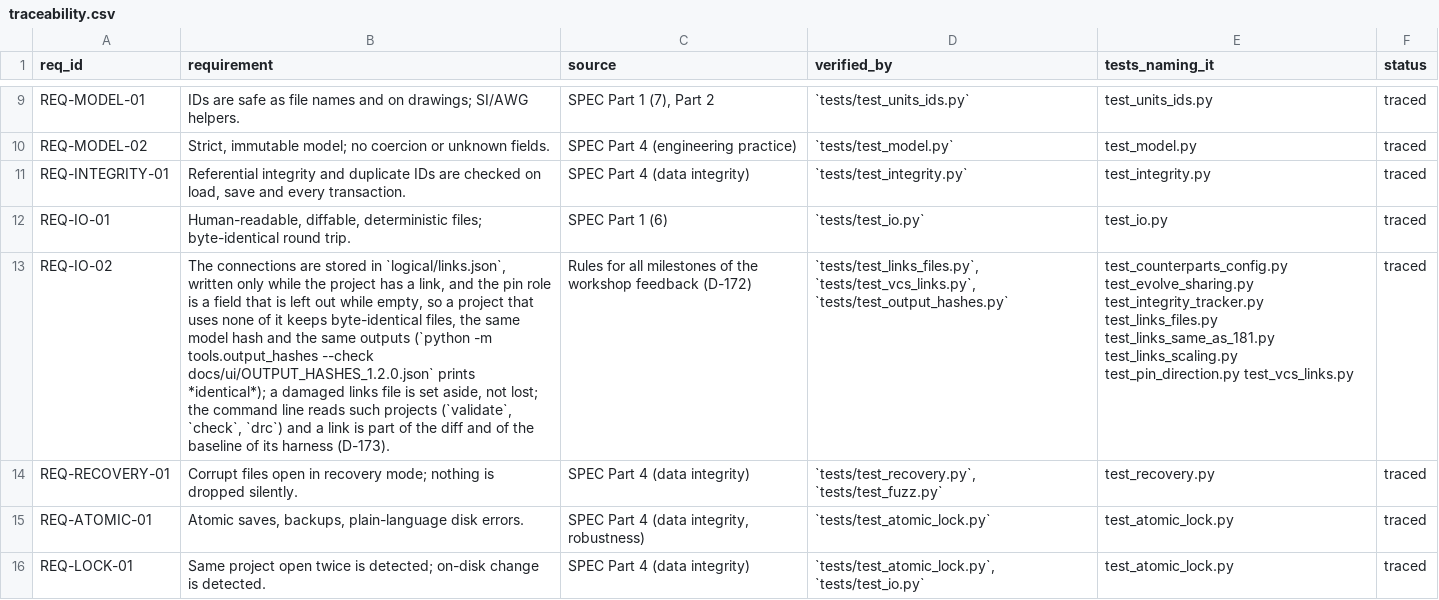
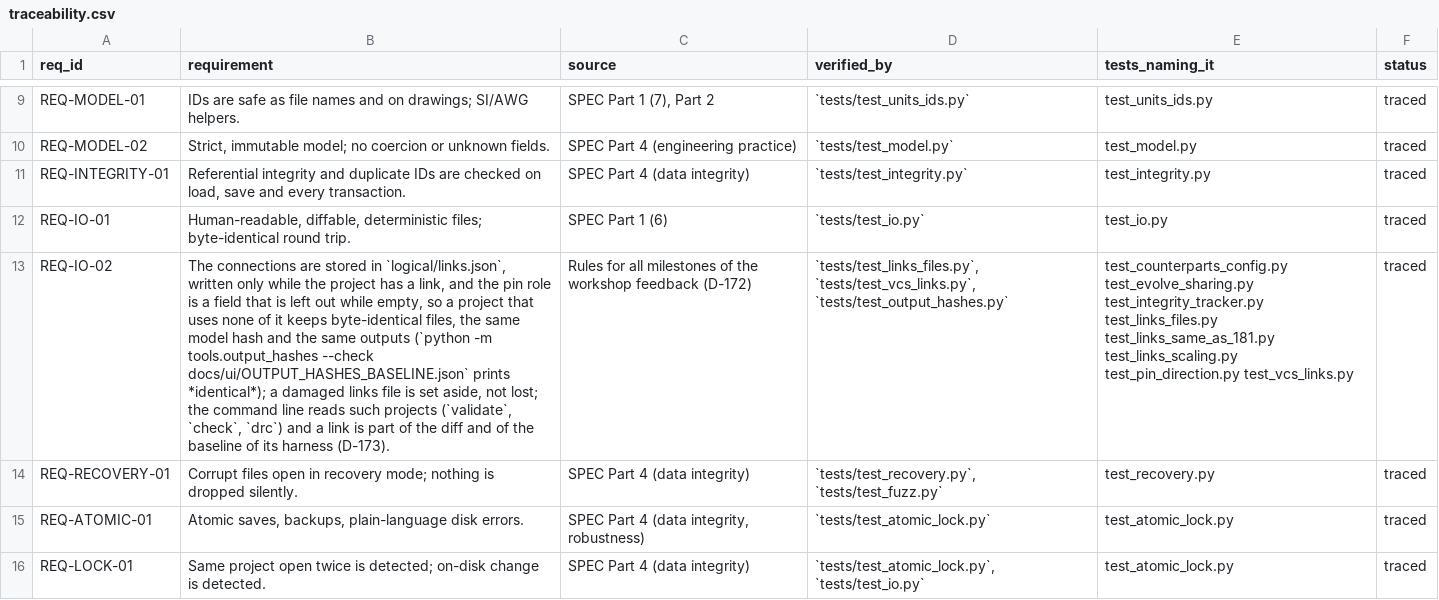
Before and after one commit to 0h3xn4/WireViz-HarnessDesignStudio, a CSV file: HarnessDesignStudio/compliance/traceability.csv, drawn as a sheet; only a part is shown, gaps mark what is left out; the diff names each change by its address in the sheet, - before the commit and + after, or states it on an @@ line.

```diff
--- a/HarnessDesignStudio/compliance/traceability.csv
+++ b/HarnessDesignStudio/compliance/traceability.csv
-B13 (requirement): …tools.output_hashes --check docs/ui/OUTPUT_HASHES_1.2.0.json` prints *identical*);…
+B13 (requirement): …tools.output_hashes --check docs/ui/OUTPUT_HASHES_BASELINE.json` prints *identical*);…
```
Also changed, not shown: 16 other files.
